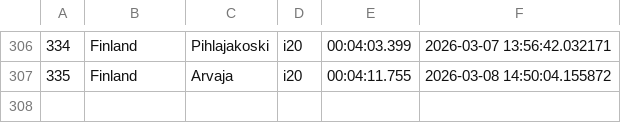
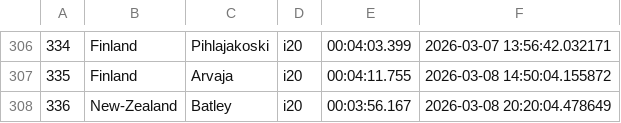
Before and after one commit to Mmathieus/rally-time-tracker, a CSV file: data/Mmathieus/wrc9database/history.csv, drawn as a sheet; only a part is shown, gaps mark what is left out; the diff names each change by its address in the sheet, - before the commit and + after, or states it on an @@ line.

Commit message:
data#26 : batley improved

```diff
--- a/data/Mmathieus/wrc9database/history.csv
+++ b/data/Mmathieus/wrc9database/history.csv
+row 308: 336 | New-Zealand | Batley | i20 | 00:03:56.167 | 2026-03-08 20:20:04.478649
```
Also changed, not shown: data/Mmathieus/wrc9database/main.csv.
